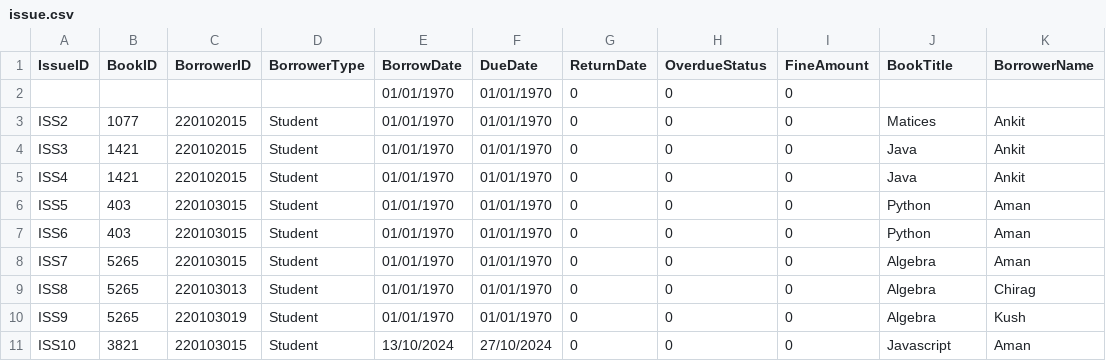
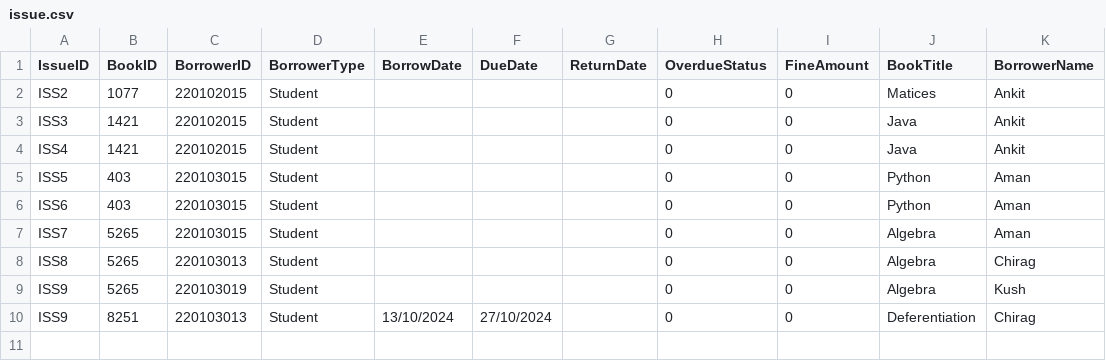
Before and after one commit to Aryankashyap3002/LibraryManagementGUI, a CSV file: issue.csv, drawn as a sheet.

Commit message:
Borrowing is done

```diff
--- a/issue.csv
+++ b/issue.csv
@@ -1,11 +1,10 @@
 IssueID,BookID,BorrowerID,BorrowerType,BorrowDate,DueDate,ReturnDate,OverdueStatus,FineAmount,BookTitle,BorrowerName
-,,,,01/01/1970,01/01/1970,0,0,0,,
-ISS2,1077,220102015,Student,01/01/1970,01/01/1970,0,0,0,Matices,Ankit
-ISS3,1421,220102015,Student,01/01/1970,01/01/1970,0,0,0,Java,Ankit
-ISS4,1421,220102015,Student,01/01/1970,01/01/1970,0,0,0,Java,Ankit
-ISS5,403,220103015,Student,01/01/1970,01/01/1970,0,0,0,Python,Aman
-ISS6,403,220103015,Student,01/01/1970,01/01/1970,0,0,0,Python,Aman
-ISS7,5265,220103015,Student,01/01/1970,01/01/1970,0,0,0,Algebra,Aman
-ISS8,5265,220103013,Student,01/01/1970,01/01/1970,0,0,0,Algebra,Chirag
-ISS9,5265,220103019,Student,01/01/1970,01/01/1970,0,0,0,Algebra,Kush
-ISS10,3821,220103015,Student,13/10/2024,27/10/2024,0,0,0,Javascript,Aman
+ISS2,1077,220102015,Student,,,,0,0,Matices,Ankit
+ISS3,1421,220102015,Student,,,,0,0,Java,Ankit
+ISS4,1421,220102015,Student,,,,0,0,Java,Ankit
+ISS5,403,220103015,Student,,,,0,0,Python,Aman
+ISS6,403,220103015,Student,,,,0,0,Python,Aman
+ISS7,5265,220103015,Student,,,,0,0,Algebra,Aman
+ISS8,5265,220103013,Student,,,,0,0,Algebra,Chirag
+ISS9,5265,220103019,Student,,,,0,0,Algebra,Kush
+ISS9,8251,220103013,Student,13/10/2024,27/10/2024,,0,0,Deferentiation,Chirag
```
Also changed, not shown: students.csv, 4 other files.
